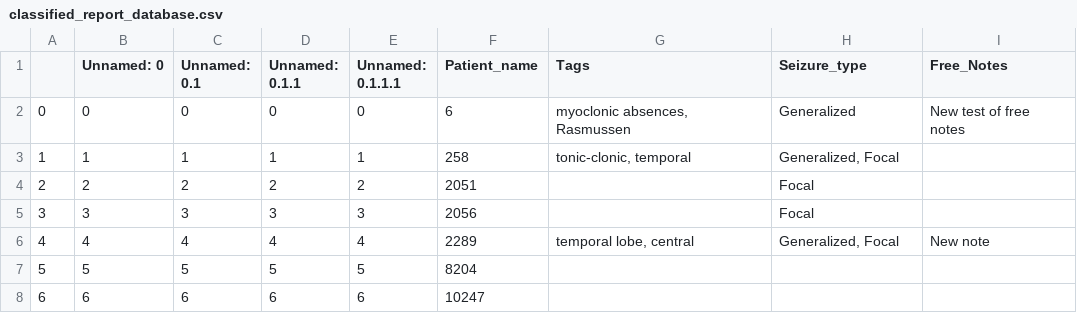
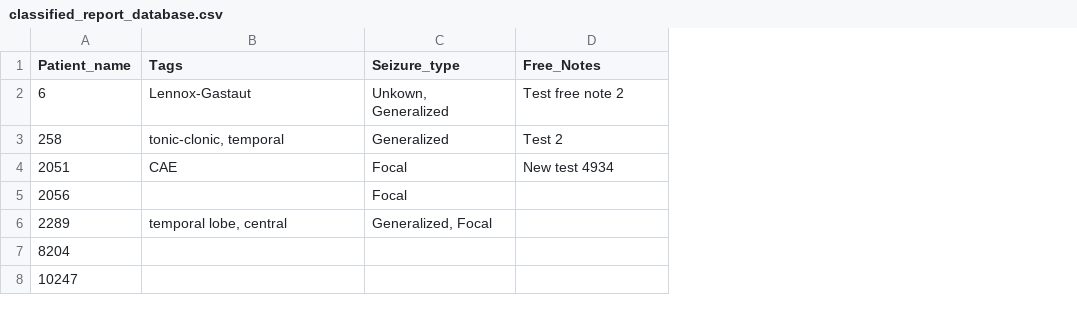
Before and after one commit to alexisgcomte/epilepsy_classification_assisting_tool, a CSV file: data/classified_reports/classified_report_database.csv, drawn as a sheet; removed rows and columns are numbered as before the commit, all else as after; the diff names each change by its address in the sheet, - before the commit and + after, or states it on an @@ line.

```diff
--- a/data/classified_reports/classified_report_database.csv
+++ b/data/classified_reports/classified_report_database.csv
-column A, rows 2-8: 0 | 1 | 2 | 3 | 4 | 5 | 6
-column B (Unnamed: 0), rows 2-8: 0 | 1 | 2 | 3 | 4 | 5 | 6
-column C (Unnamed: 0.1), rows 2-8: 0 | 1 | 2 | 3 | 4 | 5 | 6
-column D (Unnamed: 0.1.1), rows 2-8: 0 | 1 | 2 | 3 | 4 | 5 | 6
-column E (Unnamed: 0.1.1.1), rows 2-8: 0 | 1 | 2 | 3 | 4 | 5 | 6
-B2 (Tags): myoclonic absences, Rasmussen
+B2 (Tags): Lennox-Gastaut
-C2 (Seizure_type): Generalized
+C2 (Seizure_type): Unkown, Generalized
-D2 (Free_Notes): New test of free notes
+D2 (Free_Notes): Test free note 2
-C3 (Seizure_type): Generalized, Focal
+C3 (Seizure_type): Generalized
-D3 (Free_Notes): (empty)
+D3 (Free_Notes): Test 2
-B4 (Tags): (empty)
+B4 (Tags): CAE
-D4 (Free_Notes): (empty)
+D4 (Free_Notes): New test 4934
-D6 (Free_Notes): New note
+D6 (Free_Notes): (empty)
```
Also changed, not shown: 3 other files.
